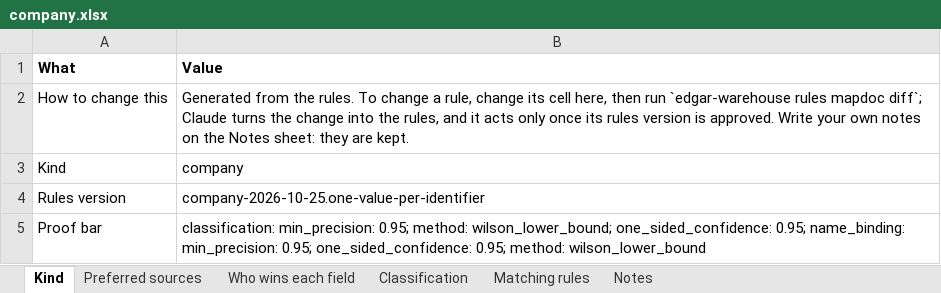
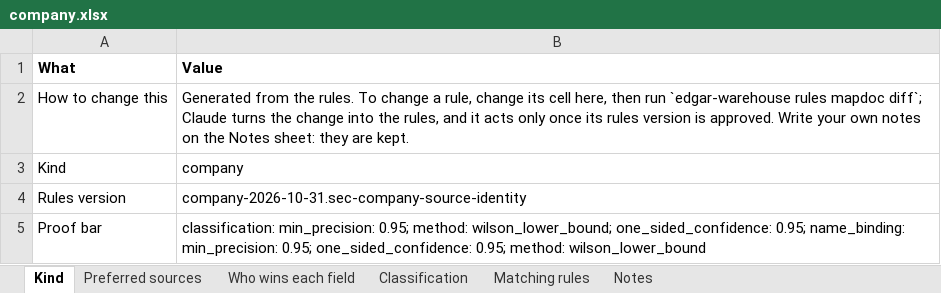
Before and after one commit to paulananth/edgartools-platform, an Excel workbook: rules/merge/kinds/company.xlsx, sheet Kind, drawn as a sheet; values as stored, in another font and other column widths than the file's, no borders; the diff names each change by its address in the sheet, - before the commit and + after, or states it on an @@ line.

Commit message:
Fix SEC Company rename CI regressions
Refresh generated catalog workbooks and preserve historical identity
comparisons while using the renamed Company source in current fixtures.

```diff
--- a/rules/merge/kinds/company.xlsx (sheet Kind)
+++ b/rules/merge/kinds/company.xlsx (sheet Kind)
-B4 (Value): company-2026-10-25.one-value-per-identifier
+B4 (Value): company-2026-10-31.sec-company-source-identity
```
Also changed, not shown: rules/merge/relationships.xlsx, rules/sources/openfigi/MAPPING.xlsx, 24 other files.
